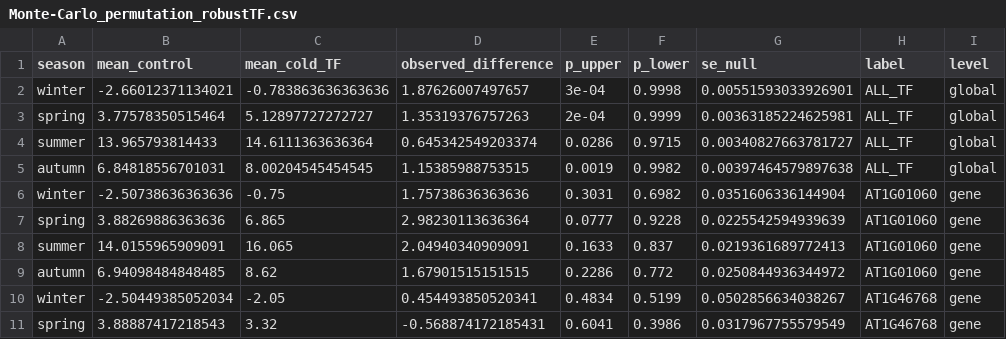
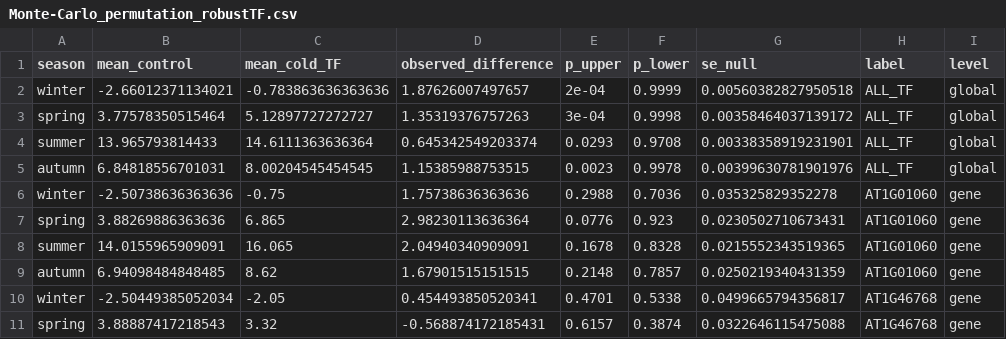
Before and after one commit to sizentsova/ColdOmics, a CSV file: results/climatomics/Monte-Carlo_permutation_robustTF.csv, drawn as a sheet; only a part is shown; the diff covers the shown part only.

```diff
--- a/results/climatomics/Monte-Carlo_permutation_robustTF.csv
+++ b/results/climatomics/Monte-Carlo_permutation_robustTF.csv
@@ -1,11 +1,11 @@
 season,mean_control,mean_cold_TF,observed_difference,p_upper,p_lower,se_null,label,level
-winter,-2.66012371134021,-0.783863636363636,1.87626007497657,3e-04,0.9998,0.00551593033926901,ALL_TF,global
-spring,3.77578350515464,5.12897727272727,1.35319376757263,2e-04,0.9999,0.00363185224625981,ALL_TF,global
-summer,13.965793814433,14.6111363636364,0.645342549203374,0.0286,0.9715,0.00340827663781727,ALL_TF,global
-autumn,6.84818556701031,8.00204545454545,1.15385988753515,0.0019,0.9982,0.00397464579897638,ALL_TF,global
-winter,-2.50738636363636,-0.75,1.75738636363636,0.3031,0.6982,0.0351606336144904,AT1G01060,gene
-spring,3.88269886363636,6.865,2.98230113636364,0.0777,0.9228,0.0225542594939639,AT1G01060,gene
-summer,14.0155965909091,16.065,2.04940340909091,0.1633,0.837,0.0219361689772413,AT1G01060,gene
-autumn,6.94098484848485,8.62,1.67901515151515,0.2286,0.772,0.0250844936344972,AT1G01060,gene
-winter,-2.50449385052034,-2.05,0.454493850520341,0.4834,0.5199,0.0502856634038267,AT1G46768,gene
-spring,3.88887417218543,3.32,-0.568874172185431,0.6041,0.3986,0.0317967755579549,AT1G46768,gene
+winter,-2.66012371134021,-0.783863636363636,1.87626007497657,2e-04,0.9999,0.00560382827950518,ALL_TF,global
+spring,3.77578350515464,5.12897727272727,1.35319376757263,3e-04,0.9998,0.00358464037139172,ALL_TF,global
+summer,13.965793814433,14.6111363636364,0.645342549203374,0.0293,0.9708,0.00338358919231901,ALL_TF,global
+autumn,6.84818556701031,8.00204545454545,1.15385988753515,0.0023,0.9978,0.00399630781901976,ALL_TF,global
+winter,-2.50738636363636,-0.75,1.75738636363636,0.2988,0.7036,0.035325829352278,AT1G01060,gene
+spring,3.88269886363636,6.865,2.98230113636364,0.0776,0.923,0.0230502710673431,AT1G01060,gene
+summer,14.0155965909091,16.065,2.04940340909091,0.1678,0.8328,0.0215552343519365,AT1G01060,gene
+autumn,6.94098484848485,8.62,1.67901515151515,0.2148,0.7857,0.0250219340431359,AT1G01060,gene
+winter,-2.50449385052034,-2.05,0.454493850520341,0.4701,0.5338,0.0499665794356817,AT1G46768,gene
+spring,3.88887417218543,3.32,-0.568874172185431,0.6157,0.3874,0.0322646115475088,AT1G46768,gene
```
Also changed, not shown: 170 edited cells elsewhere in this file, 5 other files.
